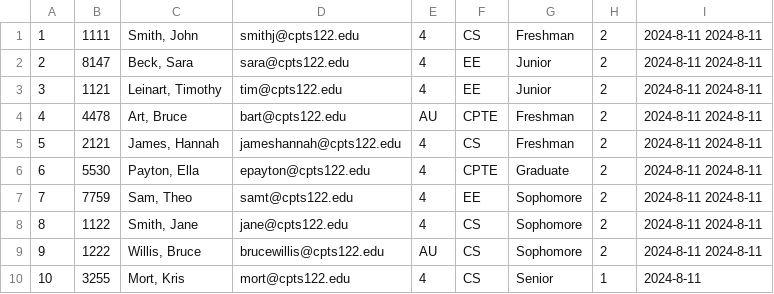
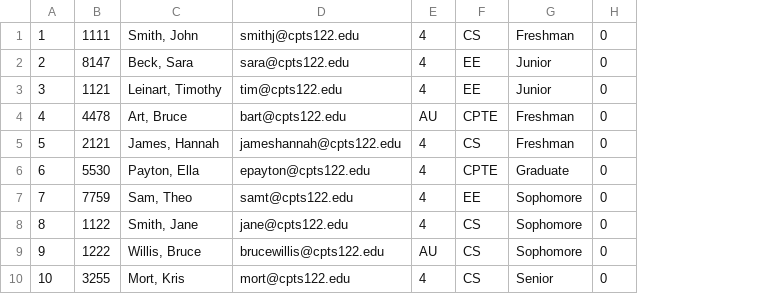
Before and after one commit to Bioticcc/PA7_Adam_Ward_122, a CSV file: PA7_Adam_Ward_122/master.csv, drawn as a sheet; removed rows and columns are numbered as before the commit, all else as after; the diff names each change by its address in the sheet, - before the commit and + after, or states it on an @@ line.

```diff
--- a/PA7_Adam_Ward_122/master.csv
+++ b/PA7_Adam_Ward_122/master.csv
-column H, rows 1-10: 2 | 2 | 2 | 2 | 2 | 2 | 2 | 2 | 2 | 1
-column I, rows 1-10: 2024-8-11 2024-8-11 | 2024-8-11 2024-8-11 | 2024-8-11 2024-8-11 | 2024-8-11 2024-8-11 | 2024-8-11 2024-8-11 | 2024-8-11 2024-8-11 | 2024-8-11 2024-8-11 | 2024-8-11 2024-8-11 | 2024-8-11 2024-8-11 | 2024-8-11
+column H, rows 1-10: all 0
```
Also changed, not shown: 7 other files.
